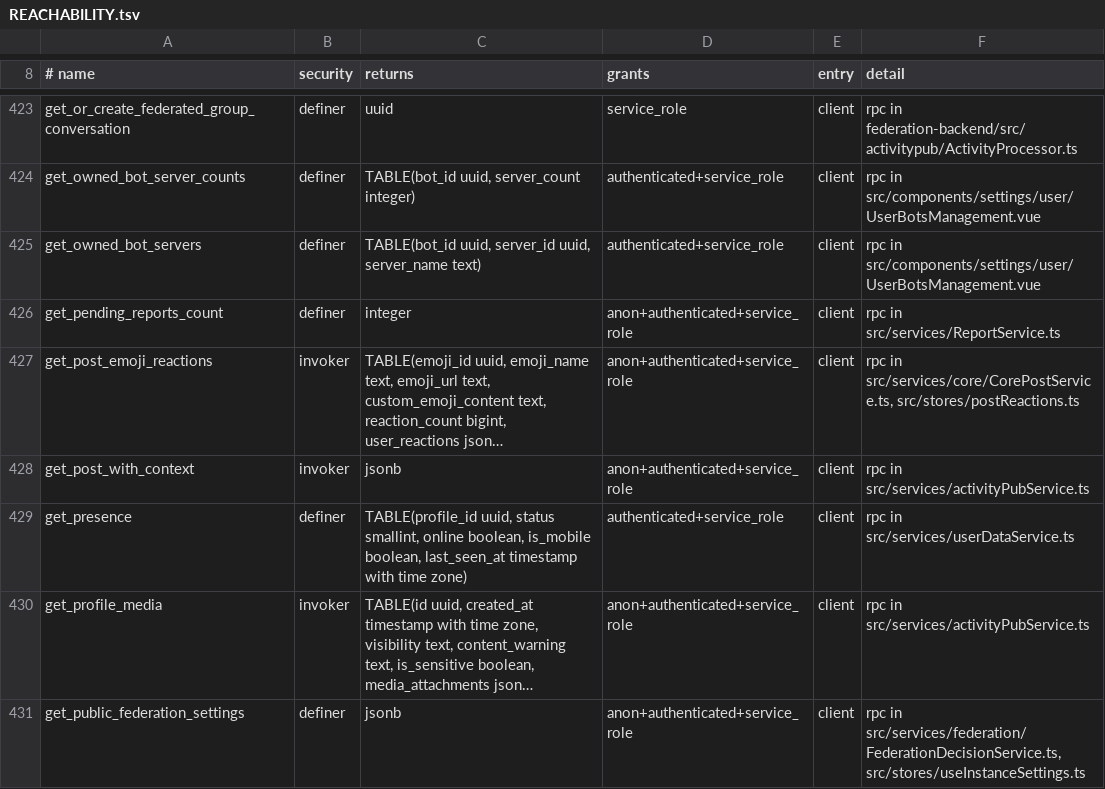
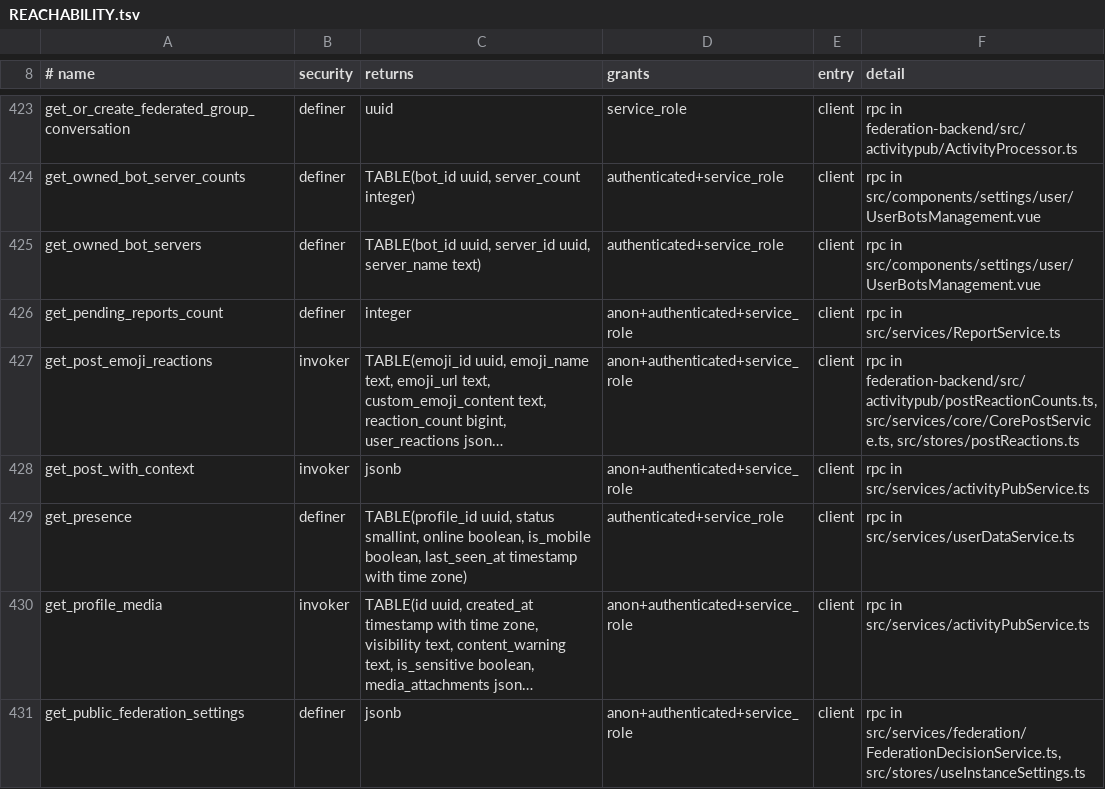
Before and after one commit to y4my4my4m/harmony, a TSV file: db_schema/REACHABILITY.tsv, drawn as a sheet; only a part is shown, gaps mark what is left out; long unchanged cells end in …; the diff names each change by its address in the sheet, - before the commit and + after, or states it on an @@ line.

Commit message:
feat(federation): emoji reaction counts between Harmony instances
A Harmony Note carries harmony:reactions, one count per emoji with an Emoji tag for
images; hearts stay favorites. A reading instance stores them as the post's chips and
an empty list clears older ones. Before, only the favorite count crossed over.

```diff
--- a/db_schema/REACHABILITY.tsv
+++ b/db_schema/REACHABILITY.tsv
-F427 (detail): rpc in src/services/core/CorePostService.ts, src/stores/postReactions.ts
+F427 (detail): rpc in federation-backend/src/activitypub/postReactionCounts.ts, src/services/core/CorePostService.ts, src/stores/postReactions.ts
```
Also changed, not shown: 4 other files.
